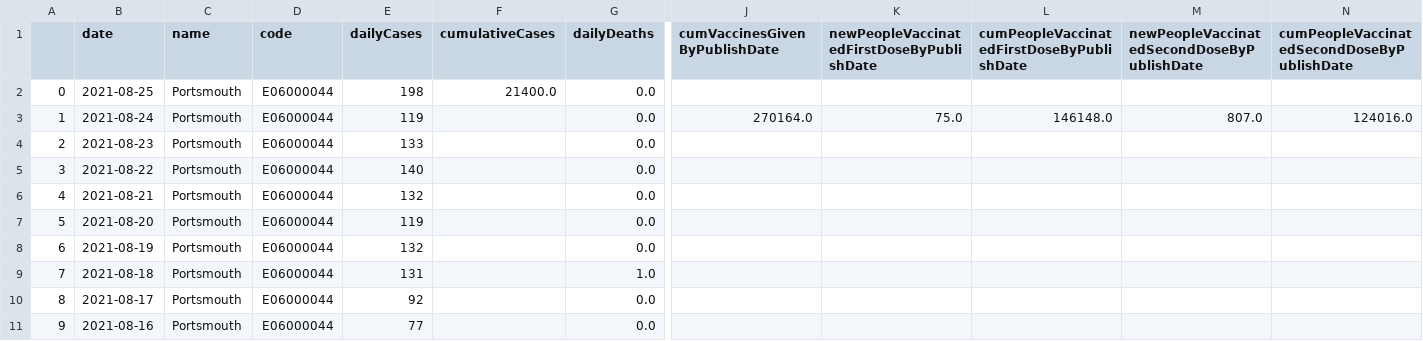
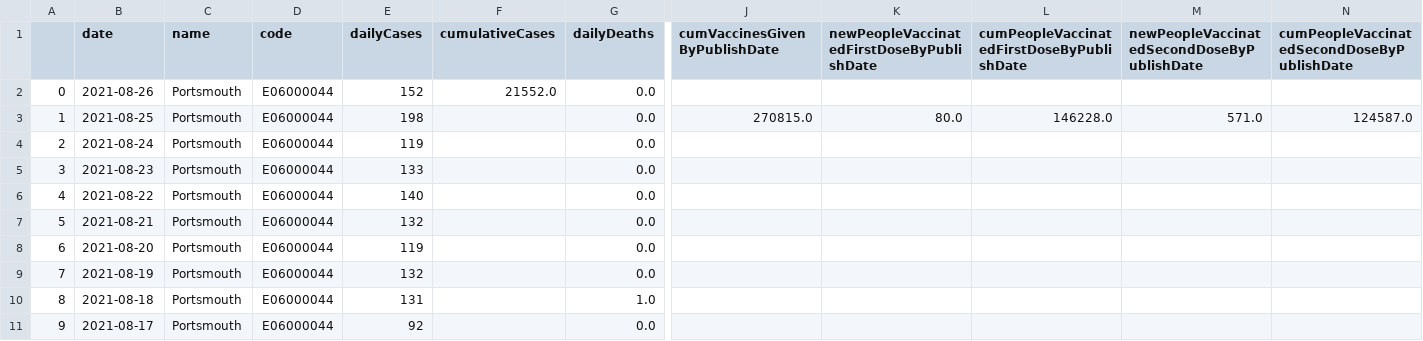
Before and after one commit to solomonsanderson/UK-COVID19-Data-Visualisation, a CSV file: data/data_portsmouth.csv, drawn as a sheet; only a part is shown, gaps mark what is left out; the shorter side is filled out with more unchanged rows; addresses are those after the commit; rows hold the shown columns only; the diff names each change by its address in the sheet, - before the commit and + after, or states it on an @@ line.

Commit message:
added functionality to get the data for other areas and area types, data for utlas cannot currently be plotted, throws an error

```diff
--- a/data/data_portsmouth.csv
+++ b/data/data_portsmouth.csv
+row 2: 0 | 2021-08-26 | Portsmouth | E06000044 | 152 | 21552.0 | 0.0
@@ column A renumbered from row 3 down @@
-F3 (cumulativeCases): 21400.0
+F3 (cumulativeCases): (empty)
-J3 (cumVaccinesGivenByPublishDate): (empty)
+J3 (cumVaccinesGivenByPublishDate): 270815.0
-K3: (empty)
+K3: 80.0
-L3: (empty)
+L3: 146228.0
-M3: (empty)
+M3: 571.0
-N3: (empty)
+N3: 124587.0
-J4 (cumVaccinesGivenByPublishDate): 270164.0
+J4 (cumVaccinesGivenByPublishDate): (empty)
-K4: 75.0
+K4: (empty)
-L4: 146148.0
+L4: (empty)
-M4: 807.0
+M4: (empty)
-N4: 124016.0
+N4: (empty)
```
Also changed, not shown: 4 other files.
